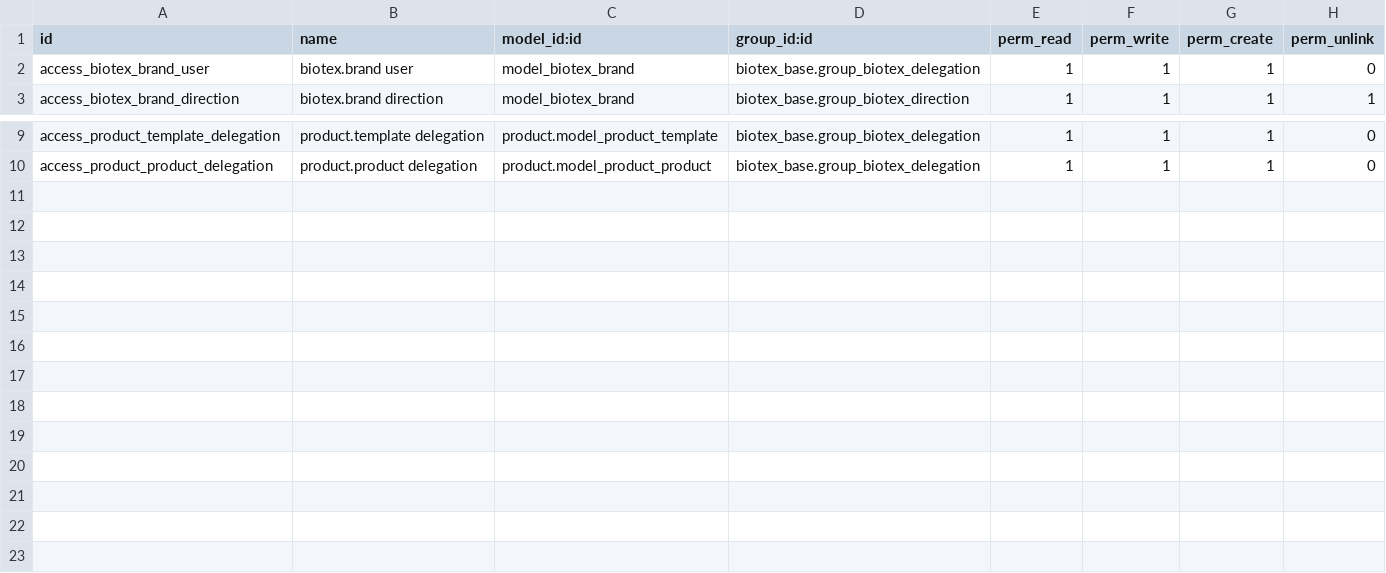
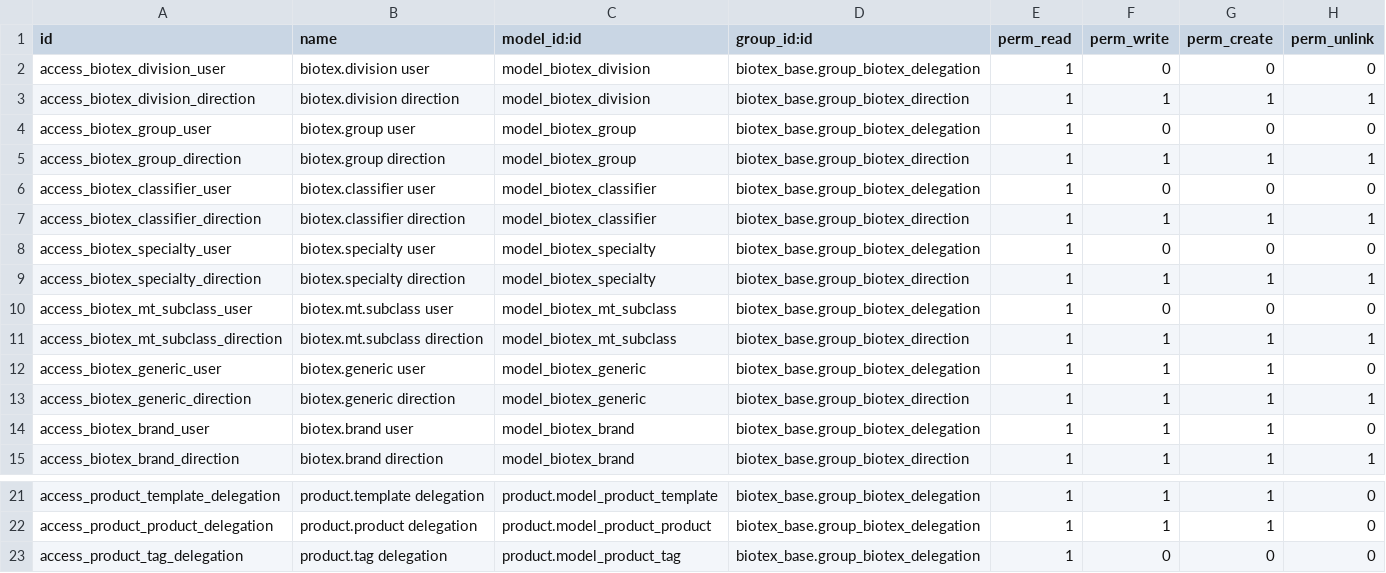
Before and after one commit to antonioqueb/biotex_catalog, a CSV file: security/ir.model.access.csv, drawn as a sheet; only a part is shown, gaps mark what is left out; the diff names each change by its address in the sheet, - before the commit and + after, or states it on an @@ line.

```diff
--- a/security/ir.model.access.csv
+++ b/security/ir.model.access.csv
+row 2: access_biotex_division_user | biotex.division user | model_biotex_division | biotex_base.group_biotex_delegation | 1 | 0 | 0 | 0
+row 3: access_biotex_division_direction | biotex.division direction | model_biotex_division | biotex_base.group_biotex_direction | 1 | 1 | 1 | 1
+row 4: access_biotex_group_user | biotex.group user | model_biotex_group | biotex_base.group_biotex_delegation | 1 | 0 | 0 | 0
+row 5: access_biotex_group_direction | biotex.group direction | model_biotex_group | biotex_base.group_biotex_direction | 1 | 1 | 1 | 1
+row 6: access_biotex_classifier_user | biotex.classifier user | model_biotex_classifier | biotex_base.group_biotex_delegation | 1 | 0 | 0 | 0
+row 7: access_biotex_classifier_direction | biotex.classifier direction | model_biotex_classifier | biotex_base.group_biotex_direction | 1 | 1 | 1 | 1
+row 8: access_biotex_specialty_user | biotex.specialty user | model_biotex_specialty | biotex_base.group_biotex_delegation | 1 | 0 | 0 | 0
+row 9: access_biotex_specialty_direction | biotex.specialty direction | model_biotex_specialty | biotex_base.group_biotex_direction | 1 | 1 | 1 | 1
+row 10: access_biotex_mt_subclass_user | biotex.mt.subclass user | model_biotex_mt_subclass | biotex_base.group_biotex_delegation | 1 | 0 | 0 | 0
+row 11: access_biotex_mt_subclass_direction | biotex.mt.subclass direction | model_biotex_mt_subclass | biotex_base.group_biotex_direction | 1 | 1 | 1 | 1
+row 12: access_biotex_generic_user | biotex.generic user | model_biotex_generic | biotex_base.group_biotex_delegation | 1 | 1 | 1 | 0
+row 13: access_biotex_generic_direction | biotex.generic direction | model_biotex_generic | biotex_base.group_biotex_direction | 1 | 1 | 1 | 1
+row 23: access_product_tag_delegation | product.tag delegation | product.model_product_tag | biotex_base.group_biotex_delegation | 1 | 0 | 0 | 0
```
Also changed, not shown: 18 other files.
